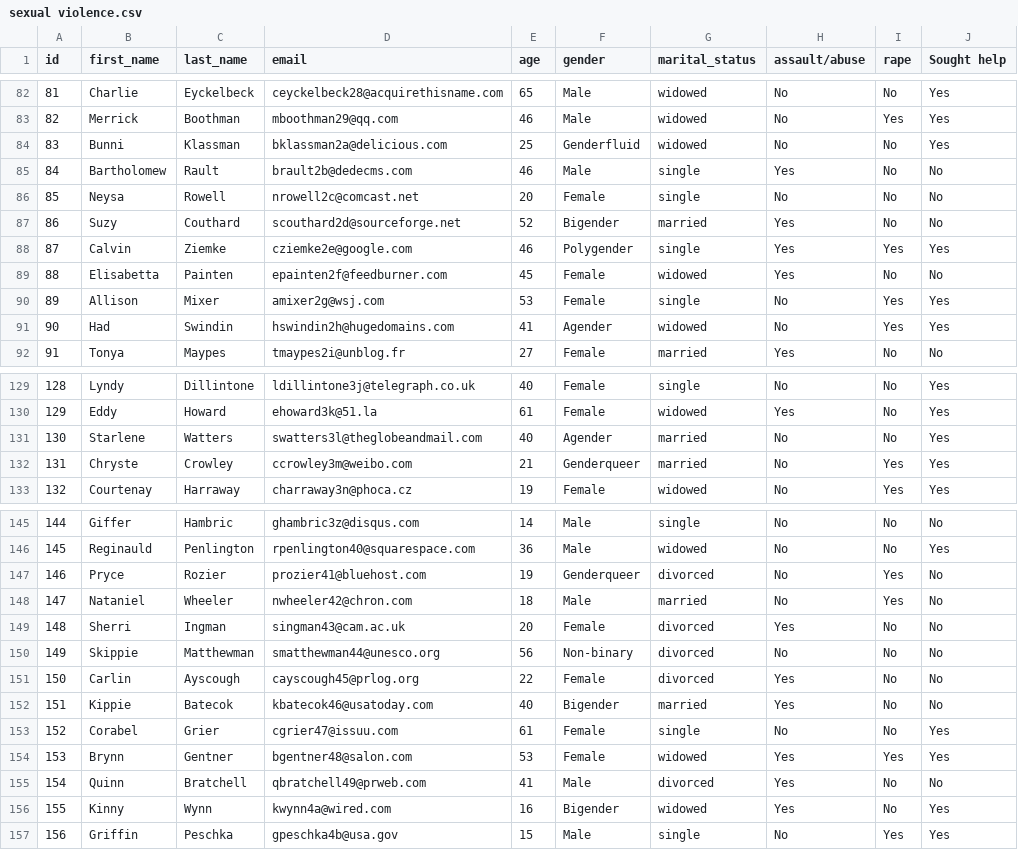
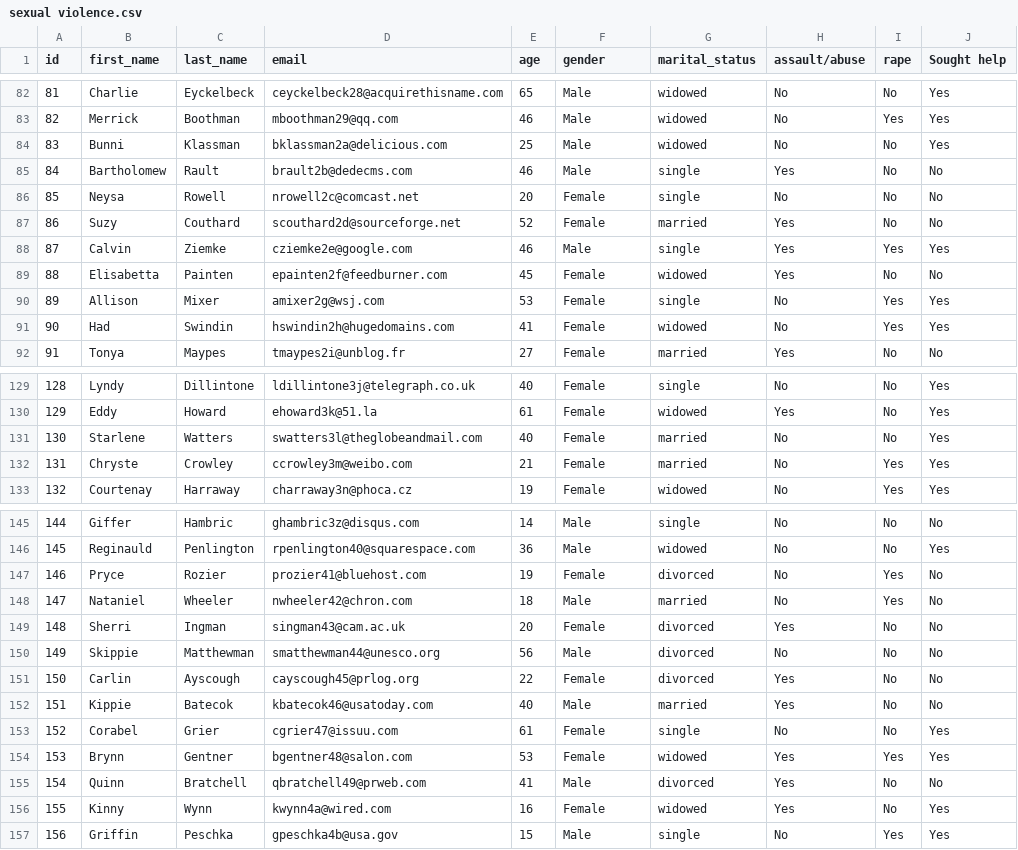
Before and after one commit to 23W-gph/DH-Project-Choffih-Yong, a CSV file: data/sexual violence.csv, drawn as a sheet; only a part is shown, gaps mark what is left out; the diff covers the shown part only.

```diff
--- a/data/sexual violence.csv
+++ b/data/sexual violence.csv
@@ -83,10 +83,10 @@ id,first_name,last_name,email,age,gender,marital_status,assault/abuse,rape,Sough
 82,Merrick,Boothman,mboothman29@qq.com,46,Male,widowed,No,Yes,Yes
-83,Bunni,Klassman,bklassman2a@delicious.com,25,Genderfluid,widowed,No,No,Yes
+83,Bunni,Klassman,bklassman2a@delicious.com,25,Male,widowed,No,No,Yes
 84,Bartholomew,Rault,brault2b@dedecms.com,46,Male,single,Yes,No,No
 85,Neysa,Rowell,nrowell2c@comcast.net,20,Female,single,No,No,No
-86,Suzy,Couthard,scouthard2d@sourceforge.net,52,Bigender,married,Yes,No,No
-87,Calvin,Ziemke,cziemke2e@google.com,46,Polygender,single,Yes,Yes,Yes
+86,Suzy,Couthard,scouthard2d@sourceforge.net,52,Female,married,Yes,No,No
+87,Calvin,Ziemke,cziemke2e@google.com,46,Male,single,Yes,Yes,Yes
 88,Elisabetta,Painten,epainten2f@feedburner.com,45,Female,widowed,Yes,No,No
 89,Allison,Mixer,amixer2g@wsj.com,53,Female,single,No,Yes,Yes
-90,Had,Swindin,hswindin2h@hugedomains.com,41,Agender,widowed,No,Yes,Yes
+90,Had,Swindin,hswindin2h@hugedomains.com,41,Female,widowed,No,Yes,Yes
 91,Tonya,Maypes,tmaypes2i@unblog.fr,27,Female,married,Yes,No,No
@@ -130,4 +130,4 @@ id,first_name,last_name,email,age,gender,marital_status,assault/abuse,rape,Sough
 129,Eddy,Howard,ehoward3k@51.la,61,Female,widowed,Yes,No,Yes
-130,Starlene,Watters,swatters3l@theglobeandmail.com,40,Agender,married,No,No,Yes
-131,Chryste,Crowley,ccrowley3m@weibo.com,21,Genderqueer,married,No,Yes,Yes
+130,Starlene,Watters,swatters3l@theglobeandmail.com,40,Female,married,No,No,Yes
+131,Chryste,Crowley,ccrowley3m@weibo.com,21,Female,married,No,Yes,Yes
 132,Courtenay,Harraway,charraway3n@phoca.cz,19,Female,widowed,No,Yes,Yes
@@ -146,8 +146,8 @@ id,first_name,last_name,email,age,gender,marital_status,assault/abuse,rape,Sough
 145,Reginauld,Penlington,rpenlington40@squarespace.com,36,Male,widowed,No,No,Yes
-146,Pryce,Rozier,prozier41@bluehost.com,19,Genderqueer,divorced,No,Yes,No
+146,Pryce,Rozier,prozier41@bluehost.com,19,Female,divorced,No,Yes,No
 147,Nataniel,Wheeler,nwheeler42@chron.com,18,Male,married,No,Yes,No
 148,Sherri,Ingman,singman43@cam.ac.uk,20,Female,divorced,Yes,No,No
-149,Skippie,Matthewman,smatthewman44@unesco.org,56,Non-binary,divorced,No,No,No
+149,Skippie,Matthewman,smatthewman44@unesco.org,56,Male,divorced,No,No,No
 150,Carlin,Ayscough,cayscough45@prlog.org,22,Female,divorced,Yes,No,No
-151,Kippie,Batecok,kbatecok46@usatoday.com,40,Bigender,married,Yes,No,No
+151,Kippie,Batecok,kbatecok46@usatoday.com,40,Male,married,Yes,No,No
 152,Corabel,Grier,cgrier47@issuu.com,61,Female,single,No,No,Yes
@@ -155,3 +155,3 @@ id,first_name,last_name,email,age,gender,marital_status,assault/abuse,rape,Sough
 154,Quinn,Bratchell,qbratchell49@prweb.com,41,Male,divorced,Yes,No,No
-155,Kinny,Wynn,kwynn4a@wired.com,16,Bigender,widowed,Yes,No,Yes
+155,Kinny,Wynn,kwynn4a@wired.com,16,Female,widowed,Yes,No,Yes
 156,Griffin,Peschka,gpeschka4b@usa.gov,15,Male,single,No,Yes,Yes
```
Also changed, not shown: 78 edited cells elsewhere in this file, 2 other files.
